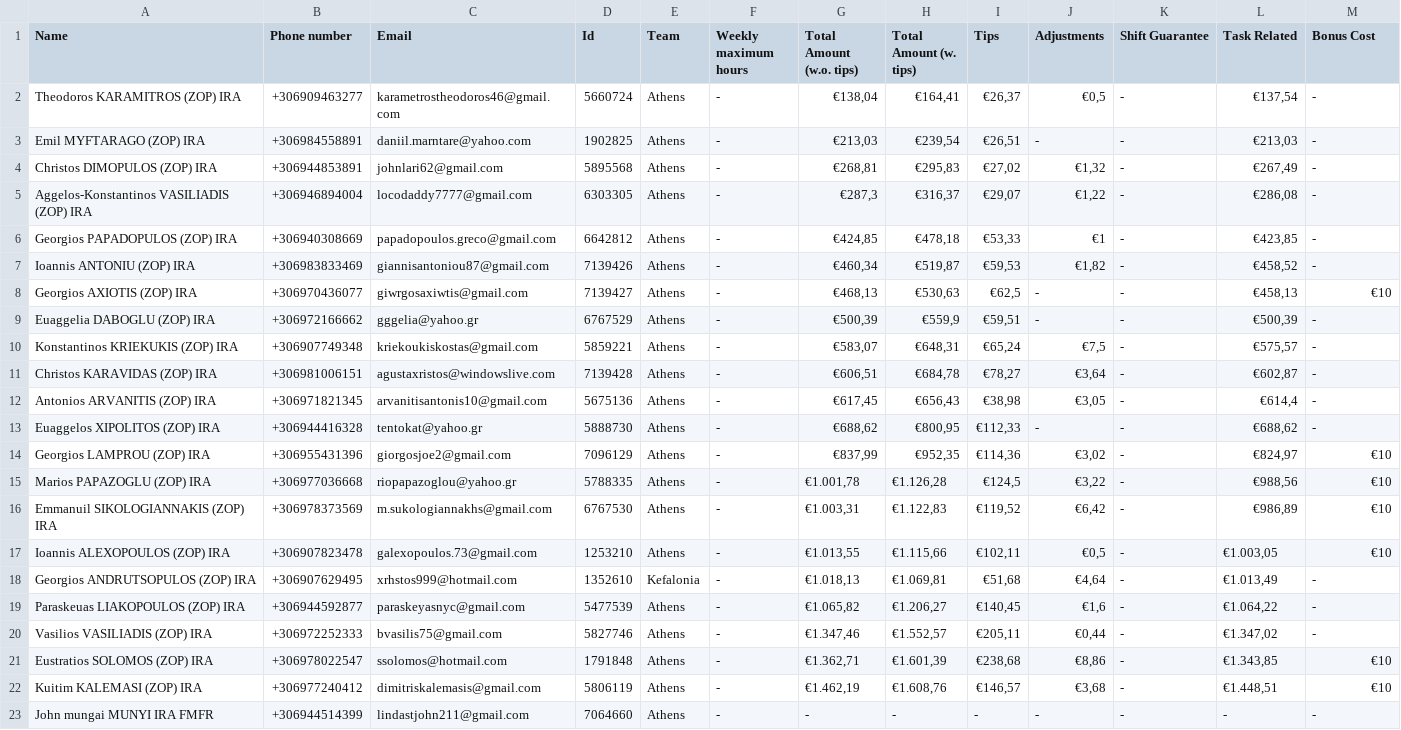
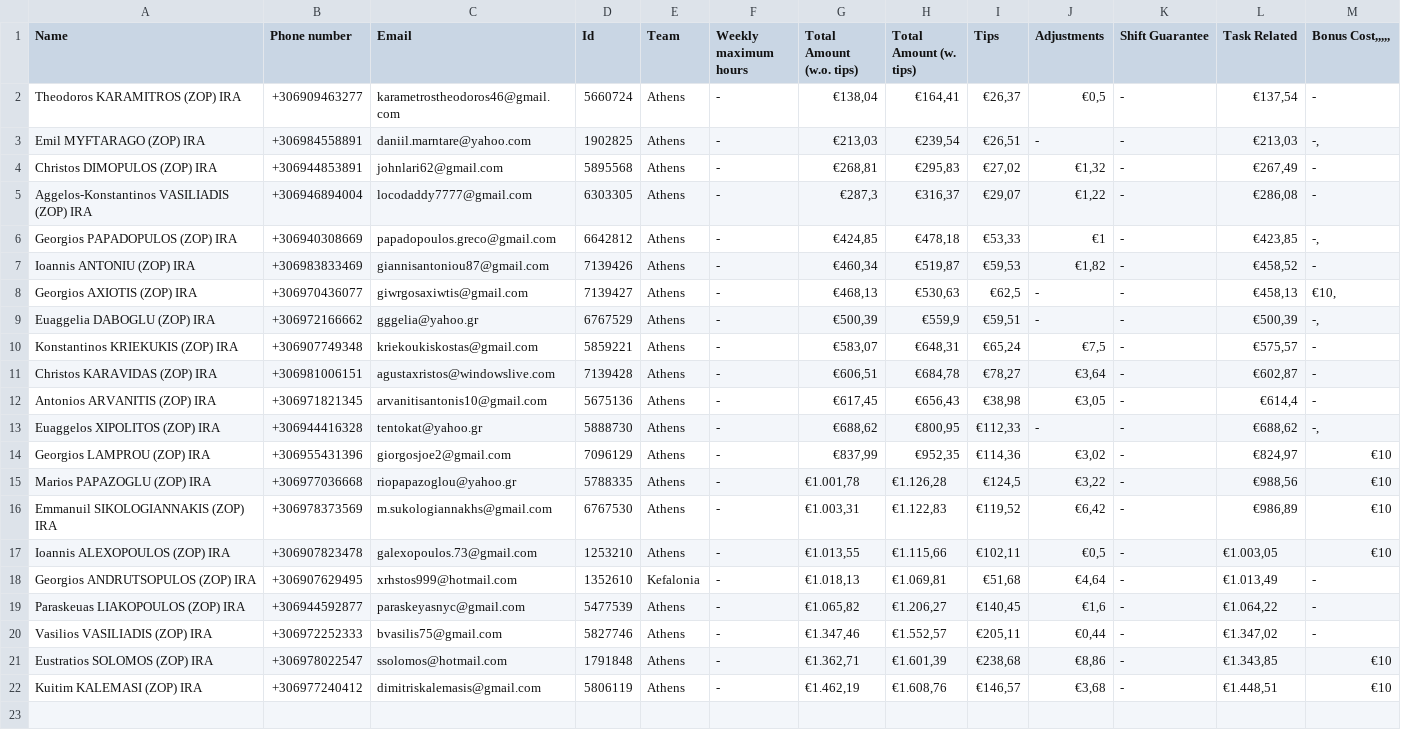
Before and after one commit to smarthrathens-maker/employee-dashboard, a CSV file: export_financials.csv, drawn as a sheet.

Commit message:
Add files via upload

```diff
--- a/export_financials.csv
+++ b/export_financials.csv
@@ -1,10 +1,10 @@
-Name;Phone number;Email;Id;Team;Weekly maximum hours;Total Amount (w.o. tips);Total Amount (w. tips);Tips;Adjustments;Shift Guarantee;Task Related;Bonus Cost
+Name;Phone number;Email;Id;Team;Weekly maximum hours;Total Amount (w.o. tips);Total Amount (w. tips);Tips;Adjustments;Shift Guarantee;Task Related;Bonus Cost,,,,,
 Theodoros KARAMITROS (ZOP) IRA;+306909463277;karametrostheodoros46@gmail.com;5660724;Athens;-;€138,04;€164,41;€26,37;€0,5;-;€137,54;-
-Emil MYFTARAGO (ZOP) IRA;+306984558891;daniil.marntare@yahoo.com;1902825;Athens;-;€213,03;€239,54;€26,51;-;-;€213,03;-
+Emil MYFTARAGO (ZOP) IRA;+306984558891;daniil.marntare@yahoo.com;1902825;Athens;-;€213,03;€239,54;€26,51;-;-;€213,03;-,
 Christos DIMOPULOS (ZOP) IRA;+306944853891;johnlari62@gmail.com;5895568;Athens;-;€268,81;€295,83;€27,02;€1,32;-;€267,49;-
 Aggelos-Konstantinos VASILIADIS (ZOP) IRA;+306946894004;locodaddy7777@gmail.com;6303305;Athens;-;€287,3;€316,37;€29,07;€1,22;-;€286,08;-
-Georgios PAPADOPULOS (ZOP) IRA;+306940308669;papadopoulos.greco@gmail.com;6642812;Athens;-;€424,85;€478,18;€53,33;€1;-;€423,85;-
+Georgios PAPADOPULOS (ZOP) IRA;+306940308669;papadopoulos.greco@gmail.com;6642812;Athens;-;€424,85;€478,18;€53,33;€1;-;€423,85;-,
 Ioannis ANTONIU (ZOP) IRA;+306983833469;giannisantoniou87@gmail.com;7139426;Athens;-;€460,34;€519,87;€59,53;€1,82;-;€458,52;-
-Georgios AXIOTIS (ZOP) IRA;+306970436077;giwrgosaxiwtis@gmail.com;7139427;Athens;-;€468,13;€530,63;€62,5;-;-;€458,13;€10
-Euaggelia DABOGLU (ZOP) IRA;+306972166662;gggelia@yahoo.gr;6767529;Athens;-;€500,39;€559,9;€59,51;-;-;€500,39;-
+Georgios AXIOTIS (ZOP) IRA;+306970436077;giwrgosaxiwtis@gmail.com;7139427;Athens;-;€468,13;€530,63;€62,5;-;-;€458,13;€10,
+Euaggelia DABOGLU (ZOP) IRA;+306972166662;gggelia@yahoo.gr;6767529;Athens;-;€500,39;€559,9;€59,51;-;-;€500,39;-,
 Konstantinos KRIEKUKIS (ZOP) IRA;+306907749348;kriekoukiskostas@gmail.com;5859221;Athens;-;€583,07;€648,31;€65,24;€7,5;-;€575,57;-
@@ -12,3 +12,3 @@ Christos KARAVIDAS (ZOP) IRA;+306981006151;agustaxristos@windowslive.com;7139428
 Antonios ARVANITIS (ZOP) IRA;+306971821345;arvanitisantonis10@gmail.com;5675136;Athens;-;€617,45;€656,43;€38,98;€3,05;-;€614,4;-
-Euaggelos XIPOLITOS (ZOP) IRA;+306944416328;tentokat@yahoo.gr;5888730;Athens;-;€688,62;€800,95;€112,33;-;-;€688,62;-
+Euaggelos XIPOLITOS (ZOP) IRA;+306944416328;tentokat@yahoo.gr;5888730;Athens;-;€688,62;€800,95;€112,33;-;-;€688,62;-,
 Georgios LAMPROU (ZOP) IRA;+306955431396;giorgosjoe2@gmail.com;7096129;Athens;-;€837,99;€952,35;€114,36;€3,02;-;€824,97;€10
@@ -22,2 +22 @@ Eustratios SOLOMOS (ZOP) IRA;+306978022547;ssolomos@hotmail.com;1791848;Athens;-
 Kuitim KALEMASI (ZOP) IRA;+306977240412;dimitriskalemasis@gmail.com;5806119;Athens;-;€1.462,19;€1.608,76;€146,57;€3,68;-;€1.448,51;€10
-John mungai MUNYI IRA FMFR;+306944514399;lindastjohn211@gmail.com;7064660;Athens;-;-;-;-;-;-;-;-
```
